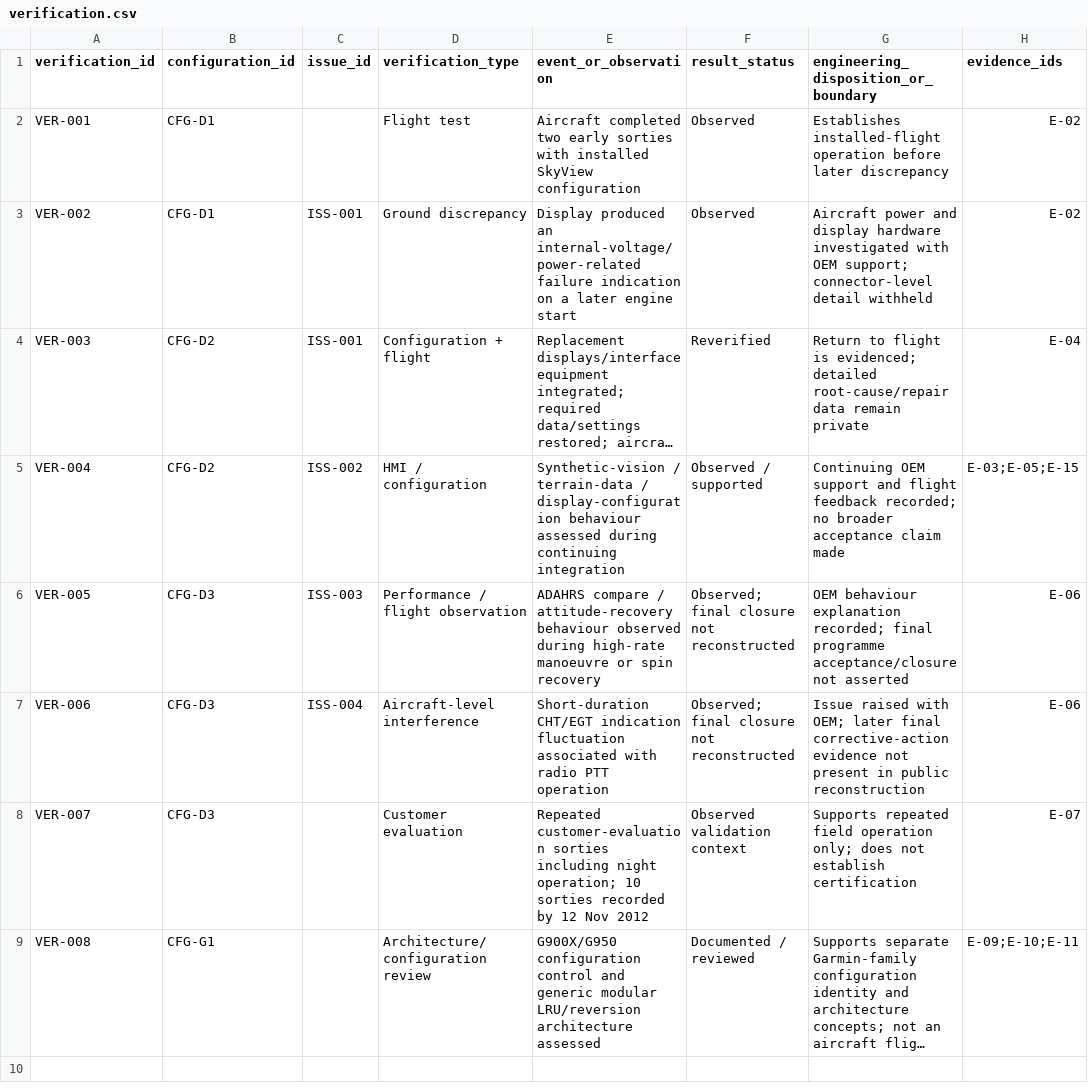
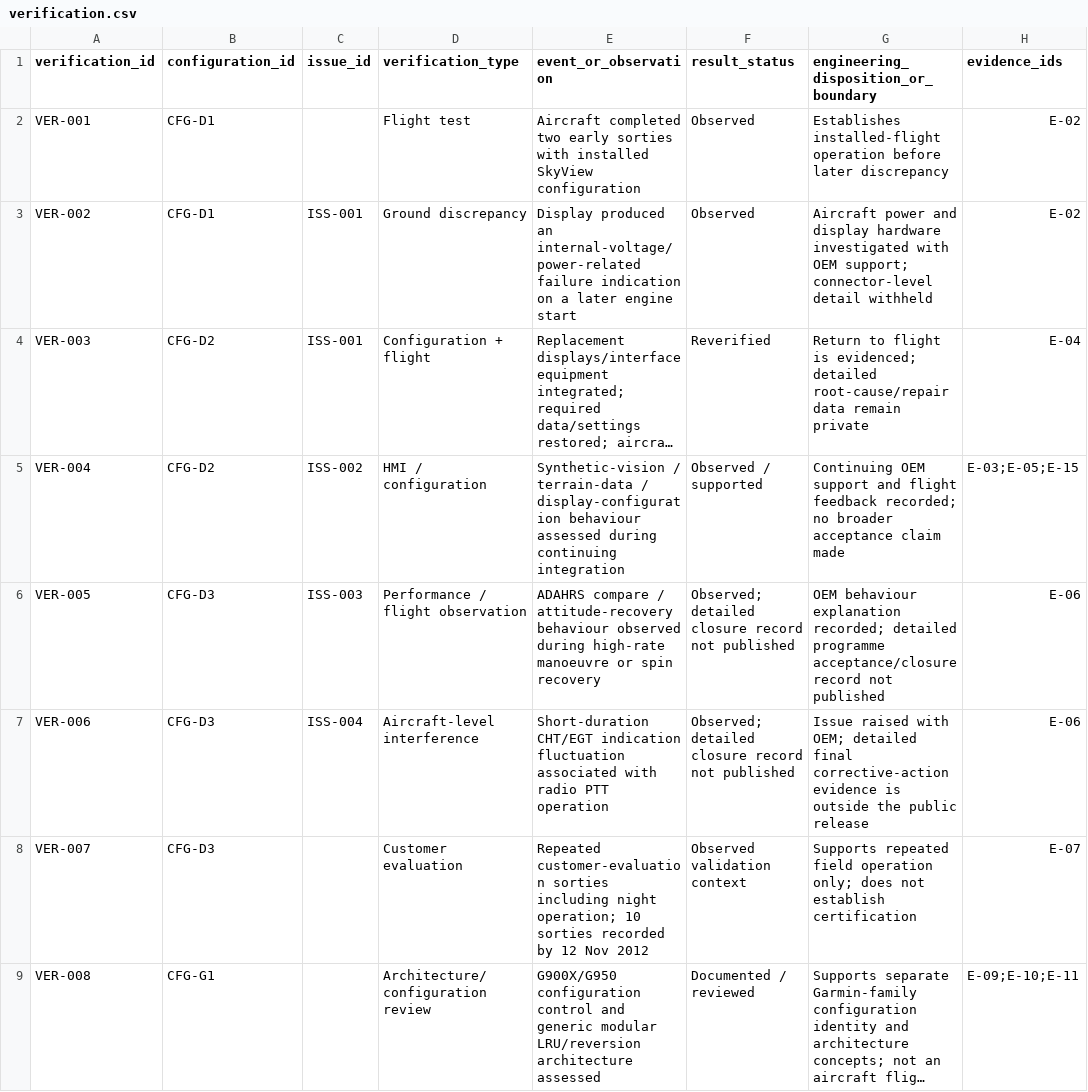
Before and after one commit to razaumair2203-ux/Super-Mushshak-Glass-Cockpit-Modification, a CSV file: model/verification.csv, drawn as a sheet; long unchanged cells end in …; the diff names each change by its address in the sheet, - before the commit and + after, or states it on an @@ line.

Commit message:
Harden recruiter-facing repo language and image policy

```diff
--- a/model/verification.csv
+++ b/model/verification.csv
-F6:F7 (result_status): Observed; final closure not reconstructed
+F6:F7 (result_status): Observed; detailed closure record not published
-G6: …explanation recorded; final programme acceptance/closure not asserted
+G6: …explanation recorded; detailed programme acceptance/closure record not published
-G7: …with OEM; later final corrective-action evidence not present in public reconstruction
+G7: …with OEM; detailed final corrective-action evidence is outside the public release
```
